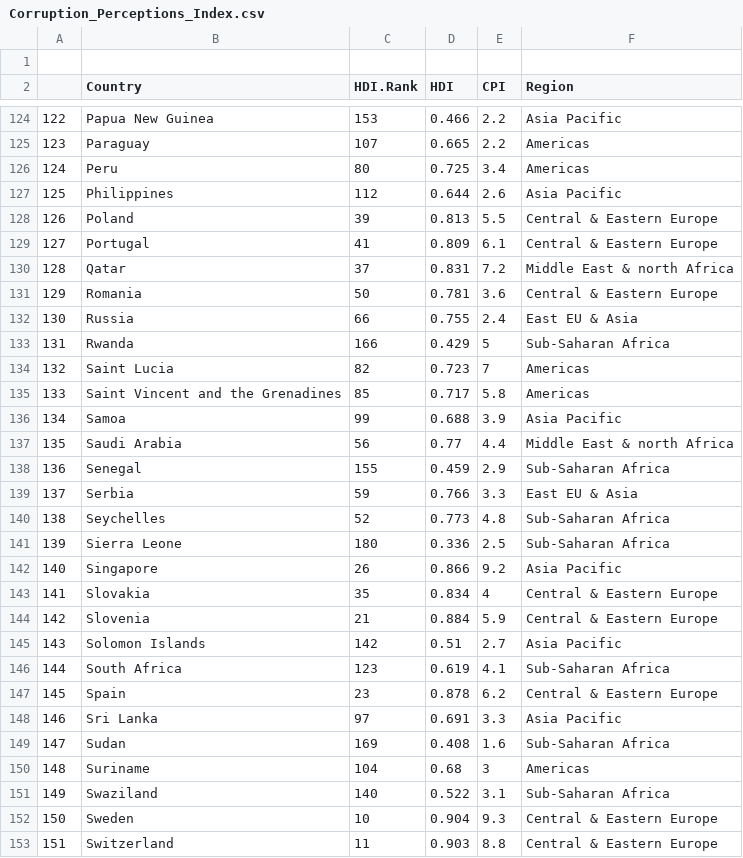
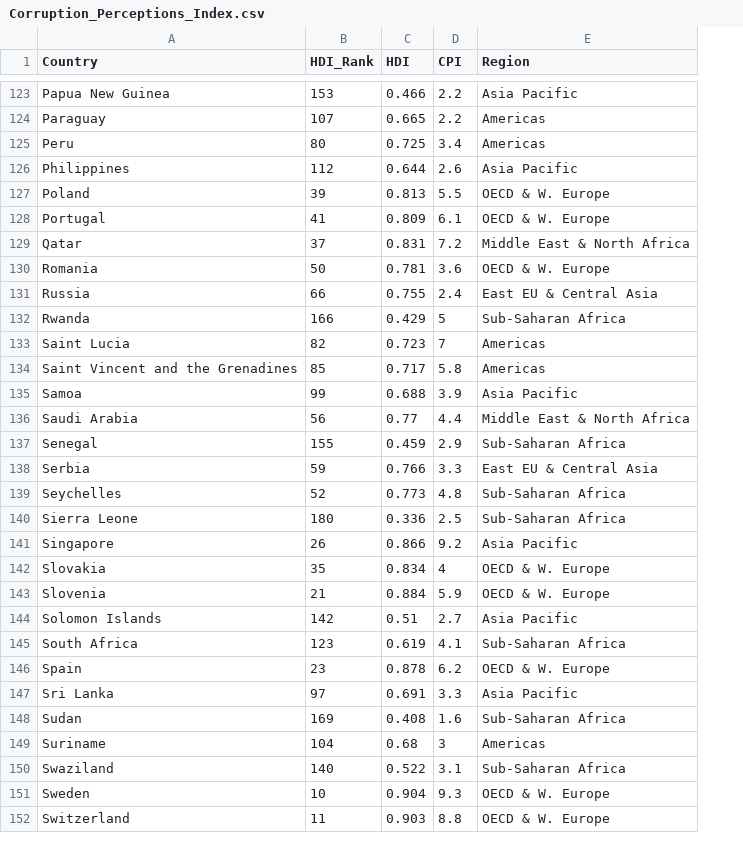
Before and after one commit to JustinChill/JustinChill.github.io, a CSV file: data/Corruption_Perceptions_Index.csv, drawn as a sheet; only a part is shown, gaps mark what is left out; removed rows and columns are numbered as before the commit, all else as after; the diff covers the shown part only; the diff names each change by its address in the sheet, - before the commit and + after, or states it on an @@ line.

```diff
--- a/data/Corruption_Perceptions_Index.csv
+++ b/data/Corruption_Perceptions_Index.csv
-column A, rows 124-153: 122 | 123 | 124 | 125 | 126 | 127 | 128 | 129 | 130 | 131 | 132 | 133 | 134 | 135 | 136 | 137 | 138 | 139 | 140 | 141 | 142 | 143 | 144 | 145 | 146 | 147 | 148 | 149 | 150 | 151
-row 1: (empty)
-B1: HDI.Rank
+B1: HDI_Rank
-E127:E128 (Region): Central & Eastern Europe
+E127:E128 (Region): OECD & W. Europe
-E129 (Region): Middle East & north Africa
+E129 (Region): Middle East & North Africa
-E130 (Region): Central & Eastern Europe
+E130 (Region): OECD & W. Europe
-E131 (Region): East EU & Asia
+E131 (Region): East EU & Central Asia
-E136 (Region): Middle East & north Africa
+E136 (Region): Middle East & North Africa
-E138 (Region): East EU & Asia
+E138 (Region): East EU & Central Asia
-E142:E143 (Region): Central & Eastern Europe
+E142:E143 (Region): OECD & W. Europe
-E146 (Region): Central & Eastern Europe
+E146 (Region): OECD & W. Europe
-E151:E152 (Region): Central & Eastern Europe
+E151:E152 (Region): OECD & W. Europe
```
Also changed, not shown: 55 edited cells elsewhere in this file, 22 other files.
